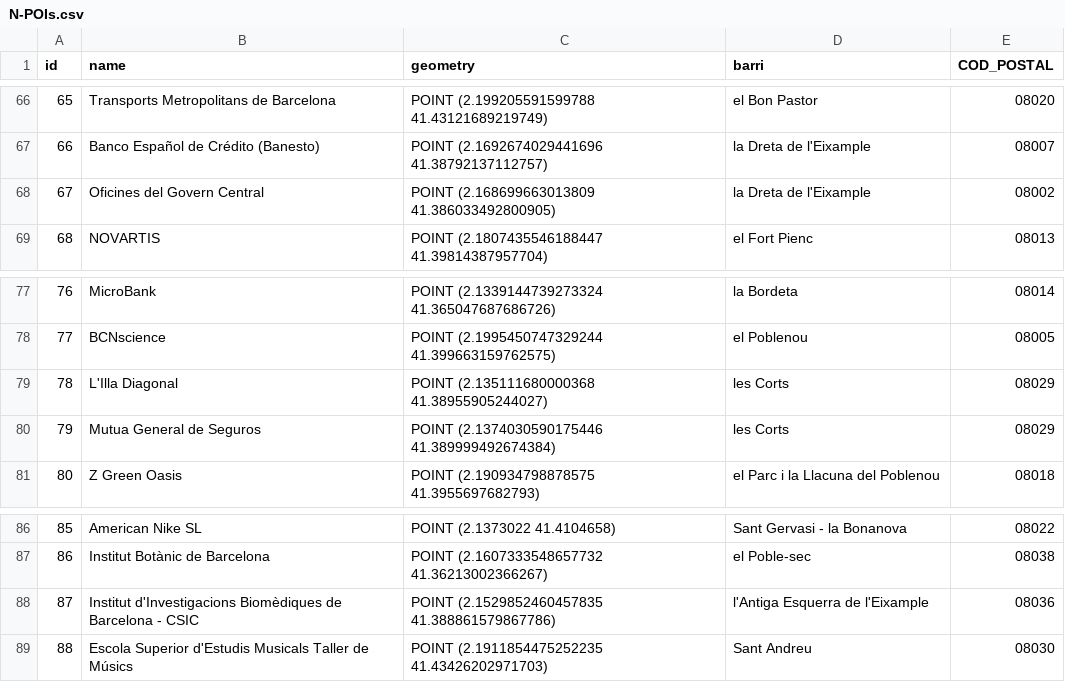
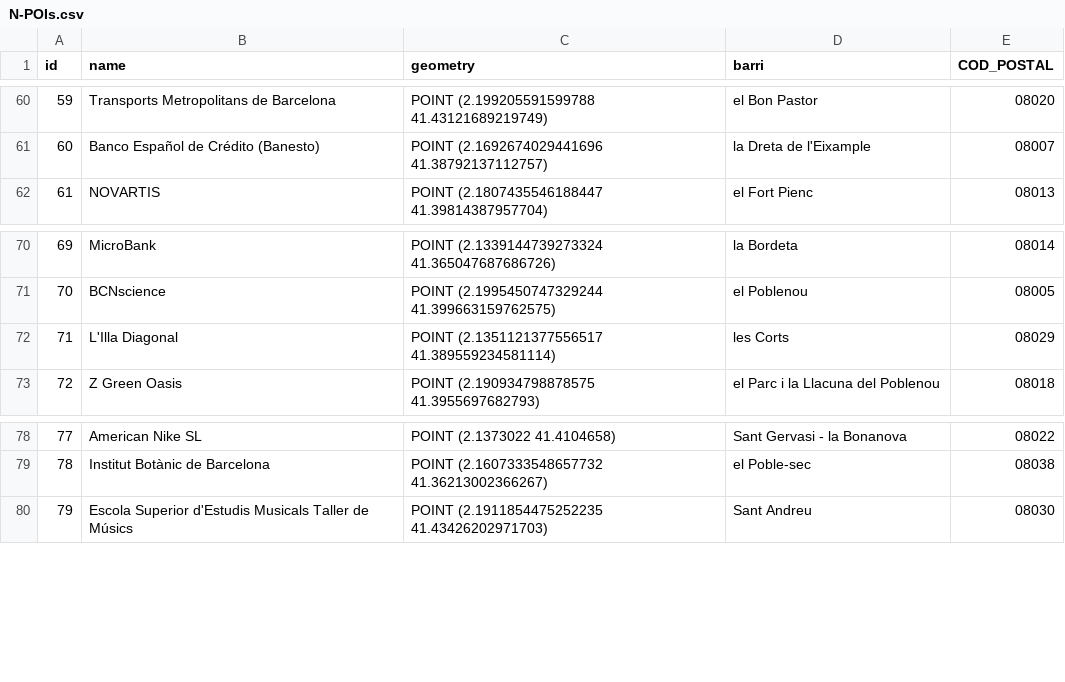
Before and after one commit to bmantepe/stop-location, a CSV file: Nodes/N-POIs.csv, drawn as a sheet; only a part is shown, gaps mark what is left out; removed rows and columns are numbered as before the commit, all else as after; the diff covers the shown part only; the diff names each change by its address in the sheet, - before the commit and + after, or states it on an @@ line.

```diff
--- a/Nodes/N-POIs.csv
+++ b/Nodes/N-POIs.csv
@@ column A (id) renumbered from row 3 down @@
-row 68: 67 | Oficines del Govern Central | POINT (2.168699663013809 41.386033492800905) | la Dreta de l'Eixample | 08002
-C72 (geometry): POINT (2.135111680000368 41.38955905244027)
+C72 (geometry): POINT (2.1351121377556517 41.389559234581114)
-row 80: 79 | Mutua General de Seguros | POINT (2.1374030590175446 41.389999492674384) | les Corts | 08029
-row 88: 87 | Institut d'Investigacions Biomèdiques de Barcelona - CSIC | POINT (2.1529852460457835 41.388861579867786) | l'Antiga Esquerra de l'Eixample | 08036
```
Also changed, not shown: 1 added row, 7 removed rows and 1 edited cell elsewhere in this file, 23 other files.
